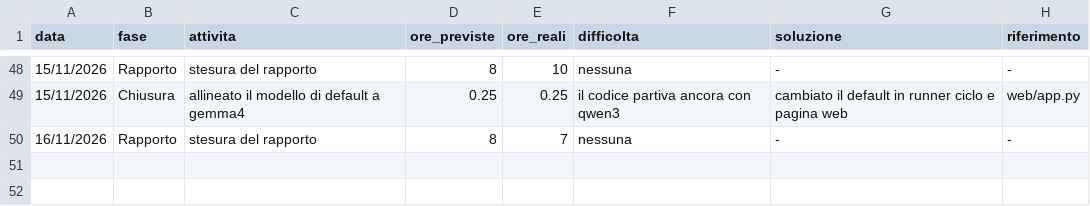
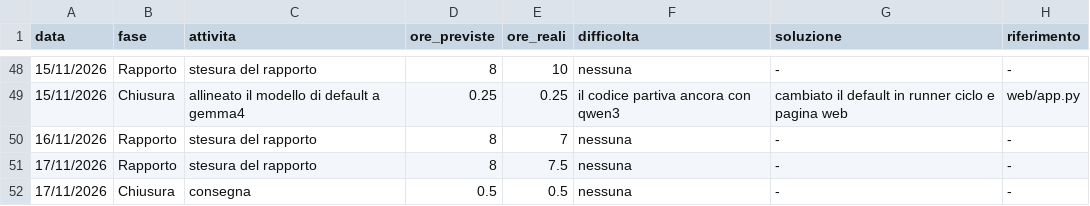
Before and after one commit to GemmatoDev/pw26-agente-mcp-tarallificio, a CSV file: docs/registro_ore.csv, drawn as a sheet; only a part is shown, gaps mark what is left out.

Commit message:
ore 17/11 e consegna

```diff
--- a/docs/registro_ore.csv
+++ b/docs/registro_ore.csv
@@ -50 +50,3 @@
 16/11/2026,Rapporto,stesura del rapporto,8,7,nessuna,-,-
+17/11/2026,Rapporto,stesura del rapporto,8,7.5,nessuna,-,-
+17/11/2026,Chiusura,consegna,0.5,0.5,nessuna,-,-
```
